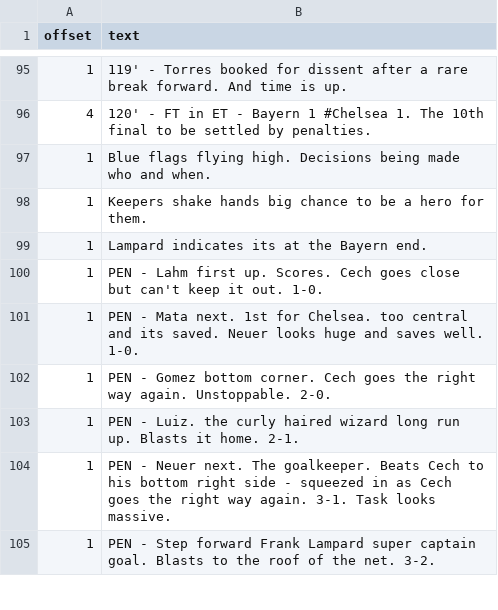
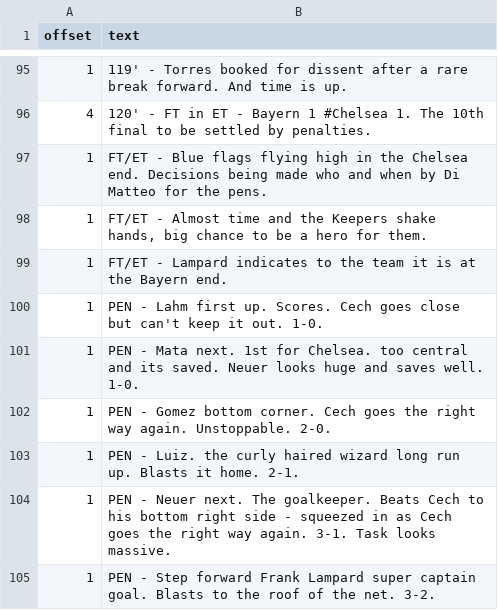
Before and after one commit to TheChelsOrg/19thMayBot, a CSV file: commentary-log.csv, drawn as a sheet; only a part is shown, gaps mark what is left out.

Commit message:
better wording

```diff
--- a/commentary-log.csv
+++ b/commentary-log.csv
@@ -96,5 +96,5 @@ offset,text
 4,"120' - FT in ET - Bayern 1 #Chelsea 1. The 10th final to be settled by penalties."
-1,"Blue flags flying high. Decisions being made who and when."
-1,"Keepers shake hands big chance to be a hero for them."
-1,"Lampard indicates its at the Bayern end."
+1,"FT/ET - Blue flags flying high in the Chelsea end. Decisions being made who and when by Di Matteo for the pens."
+1,"FT/ET - Almost time and the Keepers shake hands, big chance to be a hero for them."
+1,"FT/ET - Lampard indicates to the team it is at the Bayern end."
 1,"PEN - Lahm first up. Scores. Cech goes close but can't keep it out. 1-0."
```
